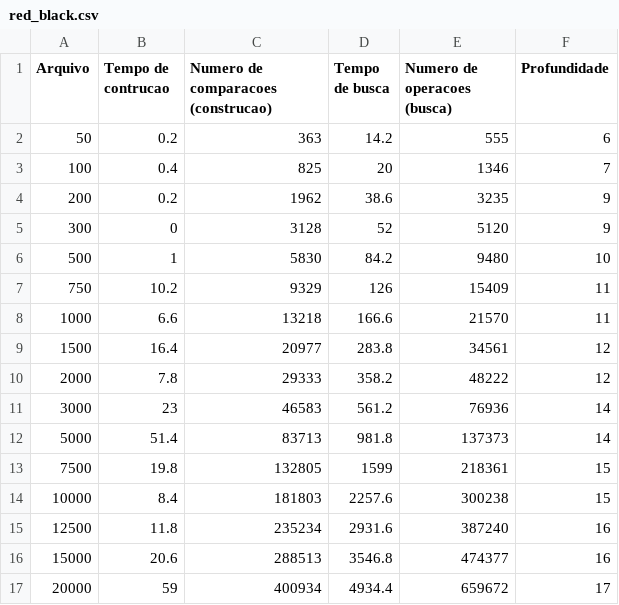
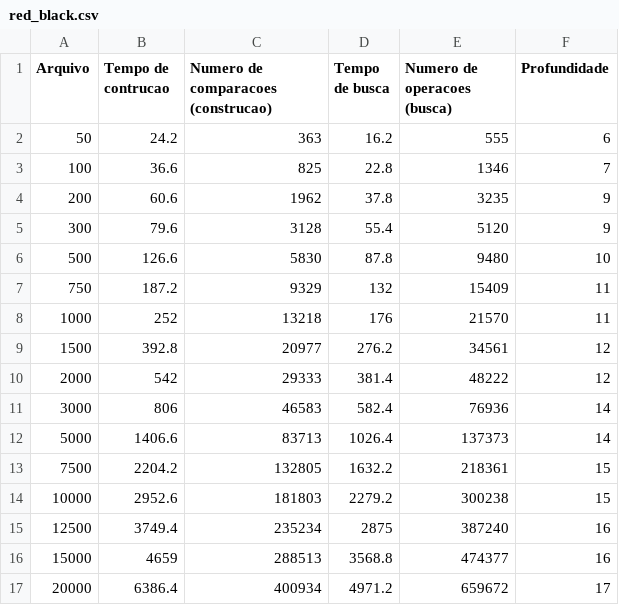
Before and after one commit to adrianograms/AVL_and_Red_Black_Comparison, a CSV file: red_black.csv, drawn as a sheet; only a part is shown; the diff covers the shown part only.

```diff
--- a/red_black.csv
+++ b/red_black.csv
@@ -1,17 +1,17 @@
 Arquivo, Tempo de contrucao, Numero de comparacoes (construcao), Tempo de busca, Numero de operacoes (busca), Profundidade
-50,0.2,363,14.2,555,6
-100,0.4,825,20,1346,7
-200,0.2,1962,38.6,3235,9
-300,0,3128,52,5120,9
-500,1,5830,84.2,9480,10
-750,10.2,9329,126,15409,11
-1000,6.6,13218,166.6,21570,11
-1500,16.4,20977,283.8,34561,12
-2000,7.8,29333,358.2,48222,12
-3000,23,46583,561.2,76936,14
-5000,51.4,83713,981.8,137373,14
-7500,19.8,132805,1599,218361,15
-10000,8.4,181803,2257.6,300238,15
-12500,11.8,235234,2931.6,387240,16
-15000,20.6,288513,3546.8,474377,16
-20000,59,400934,4934.4,659672,17
+50,24.2,363,16.2,555,6
+100,36.6,825,22.8,1346,7
+200,60.6,1962,37.8,3235,9
+300,79.6,3128,55.4,5120,9
+500,126.6,5830,87.8,9480,10
+750,187.2,9329,132,15409,11
+1000,252,13218,176,21570,11
+1500,392.8,20977,276.2,34561,12
+2000,542,29333,381.4,48222,12
+3000,806,46583,582.4,76936,14
+5000,1406.6,83713,1026.4,137373,14
+7500,2204.2,132805,1632.2,218361,15
+10000,2952.6,181803,2279.2,300238,15
+12500,3749.4,235234,2875,387240,16
+15000,4659,288513,3568.8,474377,16
+20000,6386.4,400934,4971.2,659672,17
```
Also changed, not shown: 24 edited cells elsewhere in this file, avl.csv, 2 other files.
